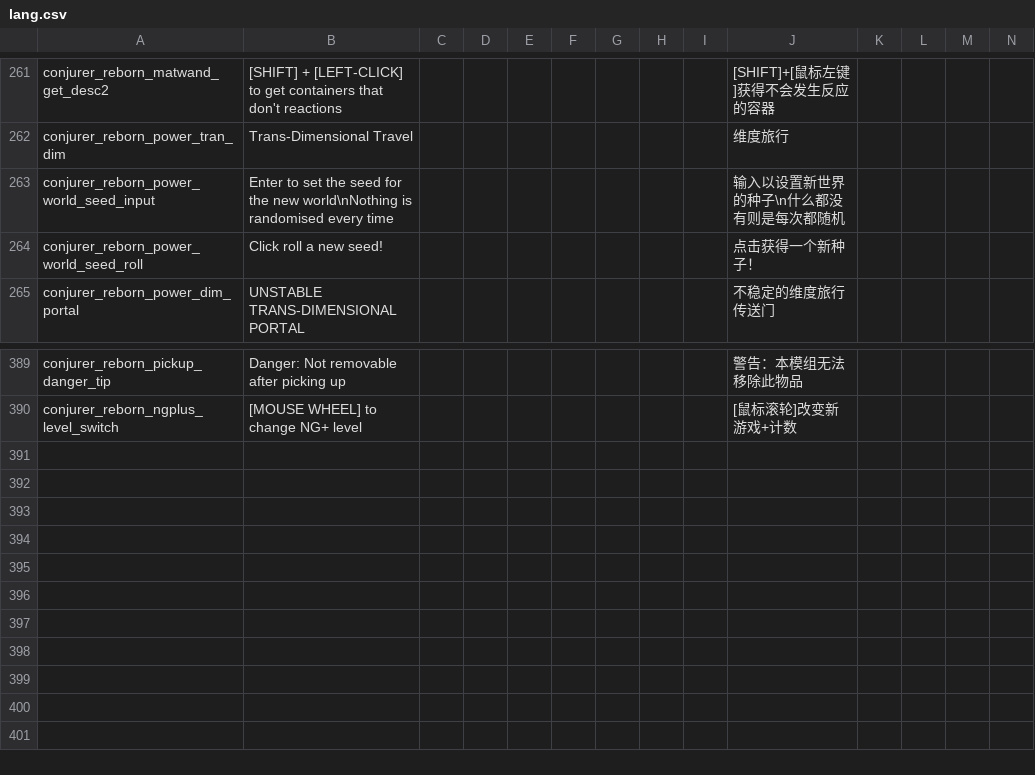
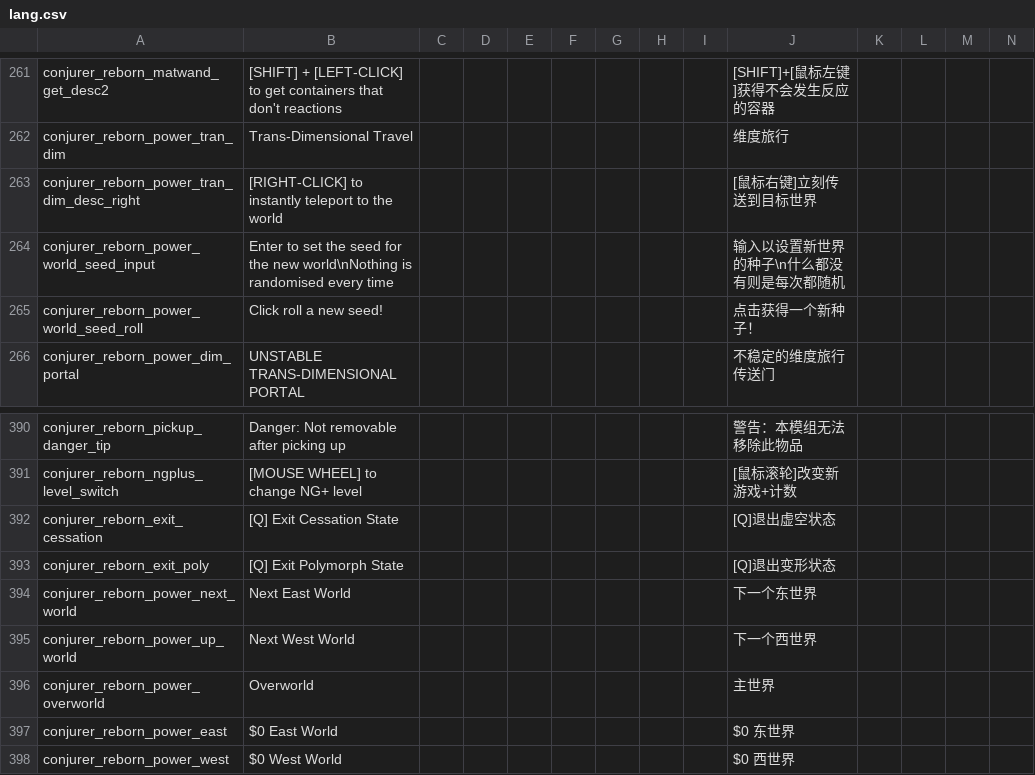
Before and after one commit to KagiamamaHIna/conjurer_reborn, a CSV file: files/lang/lang.csv, drawn as a sheet; only a part is shown, gaps mark what is left out; rows hold the shown columns only; the diff names each change by its address in the sheet, - before the commit and + after, or states it on an @@ line.

```diff
--- a/files/lang/lang.csv
+++ b/files/lang/lang.csv
+row 263: conjurer_reborn_power_tran_dim_desc_right | [RIGHT-CLICK] to instantly teleport to the world |  |  |  |  |  |  |  | [鼠标右键]立刻传送到目标世界
+row 392: conjurer_reborn_exit_cessation | [Q] Exit Cessation State |  |  |  |  |  |  |  | [Q]退出虚空状态
+row 393: conjurer_reborn_exit_poly | [Q] Exit Polymorph State |  |  |  |  |  |  |  | [Q]退出变形状态
+row 394: conjurer_reborn_power_next_world | Next East World |  |  |  |  |  |  |  | 下一个东世界
+row 395: conjurer_reborn_power_up_world | Next West World |  |  |  |  |  |  |  | 下一个西世界
+row 396: conjurer_reborn_power_overworld | Overworld |  |  |  |  |  |  |  | 主世界
+row 397: conjurer_reborn_power_east | $0 East World |  |  |  |  |  |  |  | $0 东世界
+row 398: conjurer_reborn_power_west | $0 West World |  |  |  |  |  |  |  | $0 西世界
```
Also changed, not shown: 10 other files.
